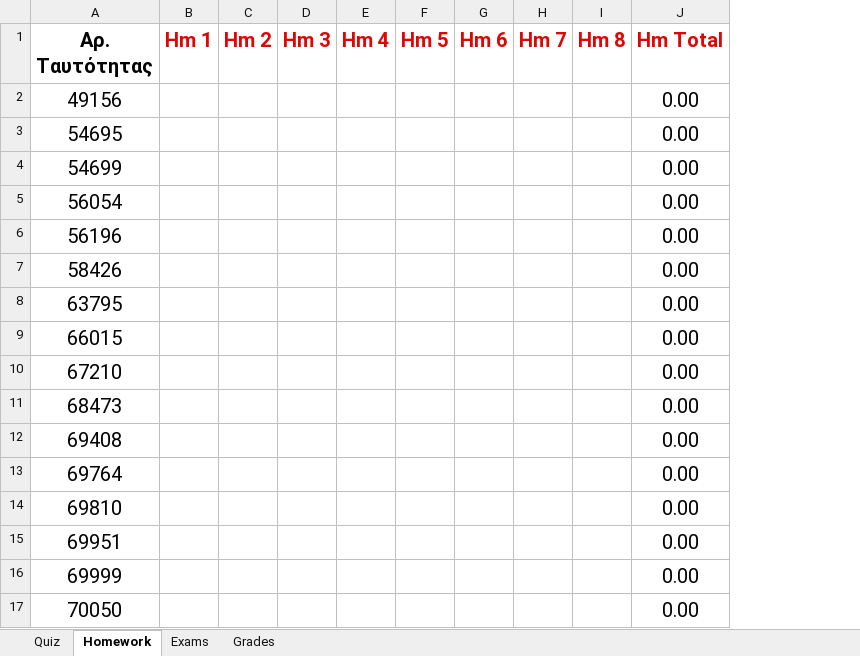
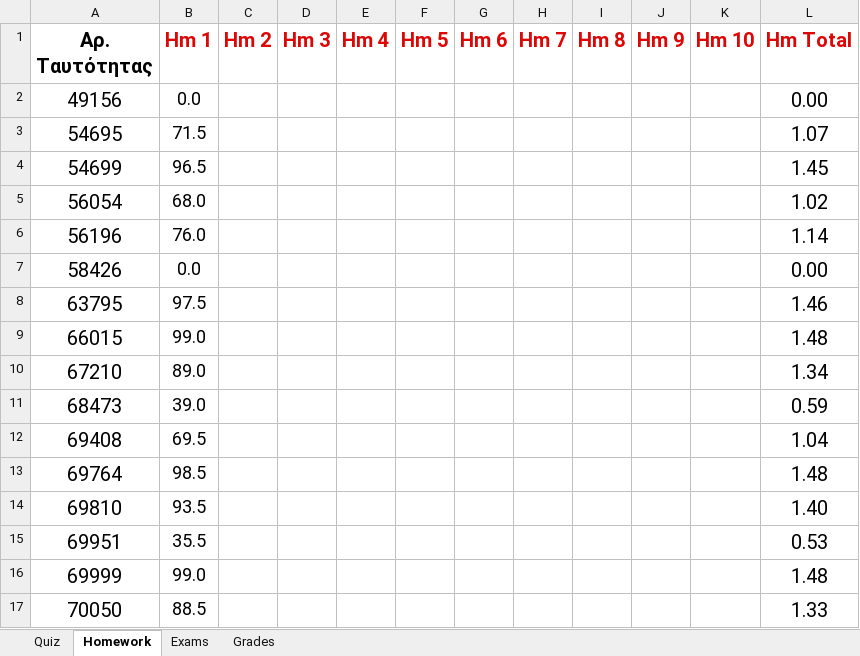
Before and after one commit to ptohos/ptohos.github.io, an Excel workbook: phy112/Grades/grades_report_2024.xlsx, sheet Homework, drawn as a sheet; only a part is shown; values as stored, in another font and other column widths than the file's, no borders; addresses are those after the commit; the diff covers the shown part only; the diff names each change by its address in the sheet, - before the commit and + after, or states it on an @@ line.

```diff
--- a/phy112/Grades/grades_report_2024.xlsx (sheet Homework)
+++ b/phy112/Grades/grades_report_2024.xlsx (sheet Homework)
+column J (Hm 9), empty
+column K (Hm 10), empty
-B2 (Hm 1): (empty)
+B2 (Hm 1): 0.0
-B3 (Hm 1): (empty)
+B3 (Hm 1): 71.5
-L3 (Hm Total): 0.00
+L3 (Hm Total): 1.07
-B4 (Hm 1): (empty)
+B4 (Hm 1): 96.5
-L4 (Hm Total): 0.00
+L4 (Hm Total): 1.45
-B5 (Hm 1): (empty)
+B5 (Hm 1): 68.0
-L5 (Hm Total): 0.00
+L5 (Hm Total): 1.02
-B6 (Hm 1): (empty)
+B6 (Hm 1): 76.0
-L6 (Hm Total): 0.00
+L6 (Hm Total): 1.14
-B7 (Hm 1): (empty)
+B7 (Hm 1): 0.0
-B8 (Hm 1): (empty)
+B8 (Hm 1): 97.5
-L8 (Hm Total): 0.00
+L8 (Hm Total): 1.46
-B9 (Hm 1): (empty)
+B9 (Hm 1): 99.0
-L9 (Hm Total): 0.00
+L9 (Hm Total): 1.48
-B10 (Hm 1): (empty)
+B10 (Hm 1): 89.0
-L10 (Hm Total): 0.00
+L10 (Hm Total): 1.34
-B11 (Hm 1): (empty)
+B11 (Hm 1): 39.0
-L11 (Hm Total): 0.00
+L11 (Hm Total): 0.59
-B12 (Hm 1): (empty)
+B12 (Hm 1): 69.5
-L12 (Hm Total): 0.00
+L12 (Hm Total): 1.04
-B13 (Hm 1): (empty)
+B13 (Hm 1): 98.5
-L13 (Hm Total): 0.00
+L13 (Hm Total): 1.48
-B14 (Hm 1): (empty)
+B14 (Hm 1): 93.5
-L14 (Hm Total): 0.00
+L14 (Hm Total): 1.40
-B15 (Hm 1): (empty)
+B15 (Hm 1): 35.5
-L15 (Hm Total): 0.00
+L15 (Hm Total): 0.53
-B16 (Hm 1): (empty)
+B16 (Hm 1): 99.0
-L16 (Hm Total): 0.00
+L16 (Hm Total): 1.48
-B17 (Hm 1): (empty)
+B17 (Hm 1): 88.5
-L17 (Hm Total): 0.00
+L17 (Hm Total): 1.33
```
Also changed, not shown: 50 edited cells elsewhere in this sheet, sheet Grades, formulas that keep their value.
